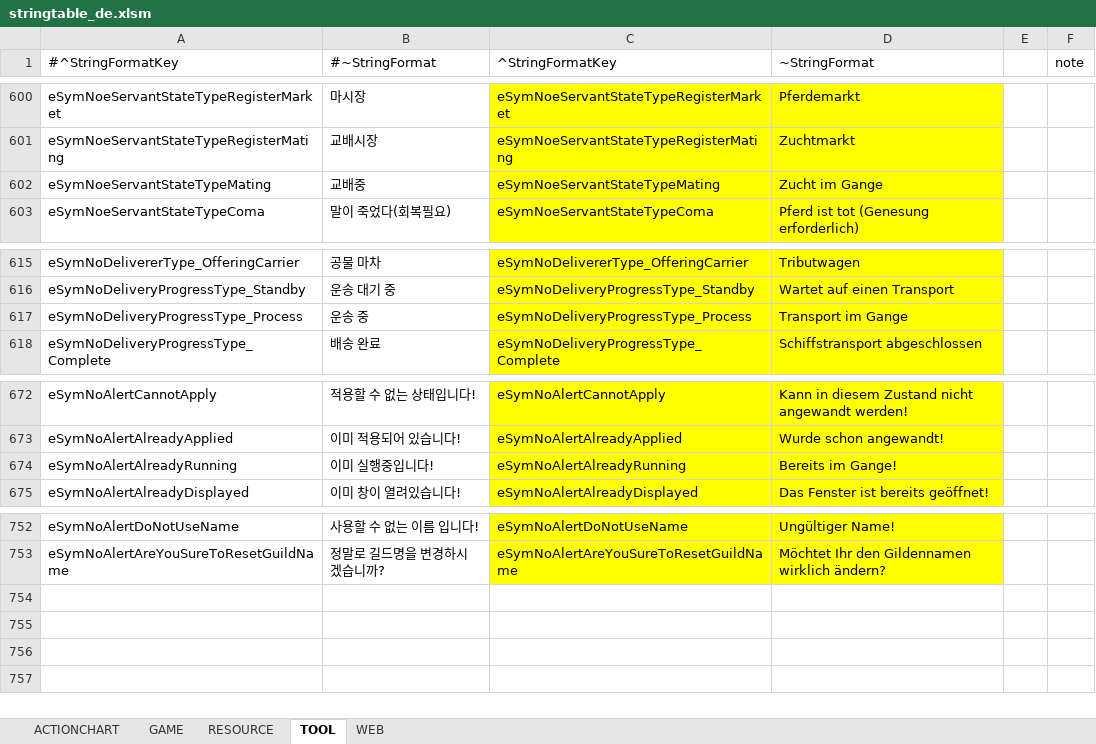
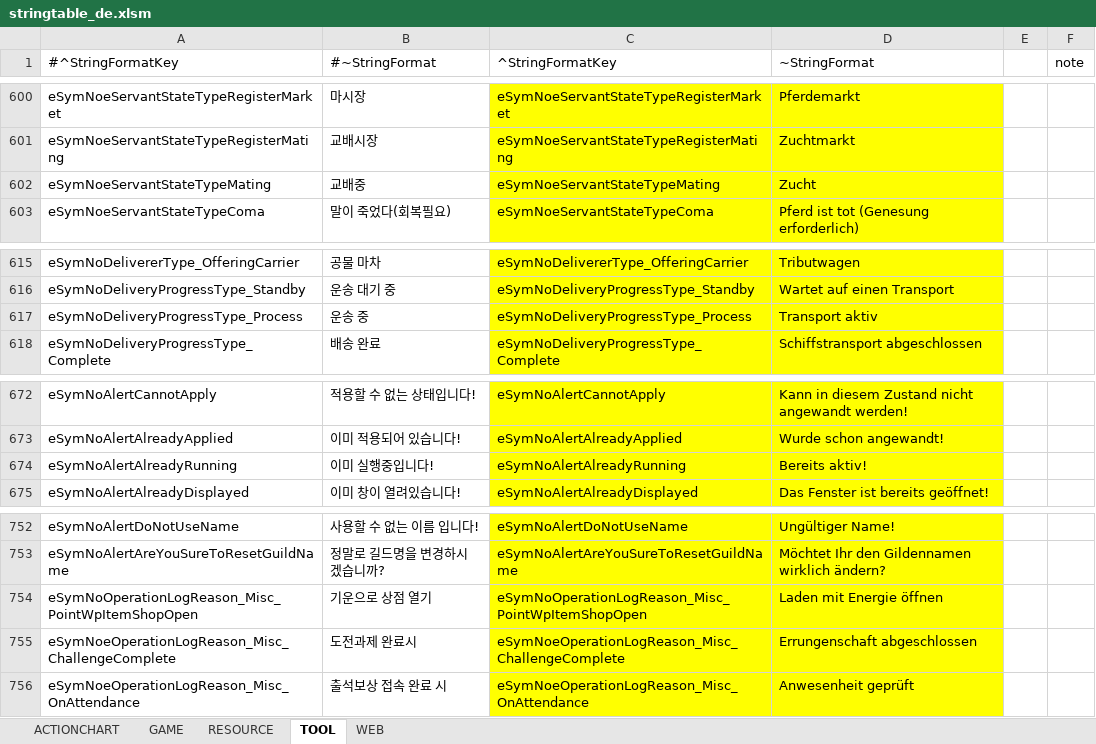
Before and after one commit to polo1093/bdo-guild-quest-mod, an Excel workbook: prestringtable/de/stringtable_de.xlsm, sheet TOOL, drawn as a sheet; only a part is shown, gaps mark what is left out; values as stored, in another font and other column widths than the file's, no borders; the diff names each change by its address in the sheet, - before the commit and + after, or states it on an @@ line.

```diff
--- a/prestringtable/de/stringtable_de.xlsm (sheet TOOL)
+++ b/prestringtable/de/stringtable_de.xlsm (sheet TOOL)
-D602 (~StringFormat): Zucht im Gange
+D602 (~StringFormat): Zucht
-D617 (~StringFormat): Transport im Gange
+D617 (~StringFormat): Transport aktiv
-D674 (~StringFormat): Bereits im Gange!
+D674 (~StringFormat): Bereits aktiv!
+row 754: eSymNoOperationLogReason_Misc_PointWpItemShopOpen | 기운으로 상점 열기 | eSymNoOperationLogReason_Misc_PointWpItemShopOpen | Laden mit Energie öffnen
+row 755: eSymNoeOperationLogReason_Misc_ChallengeComplete | 도전과제 완료시 | eSymNoeOperationLogReason_Misc_ChallengeComplete | Errungenschaft abgeschlossen
+row 756: eSymNoeOperationLogReason_Misc_OnAttendance | 출석보상 접속 완료 시 | eSymNoeOperationLogReason_Misc_OnAttendance | Anwesenheit geprüft
```
Also changed, not shown: sheet GAME, sheet RESOURCE, sheet ACTIONCHART, sheet WEB, prestringtable/de/stringtable_cutscene_de.xlsm, prestringtable/de/symbolnostringtable_de.xlsm, 7 other files.
